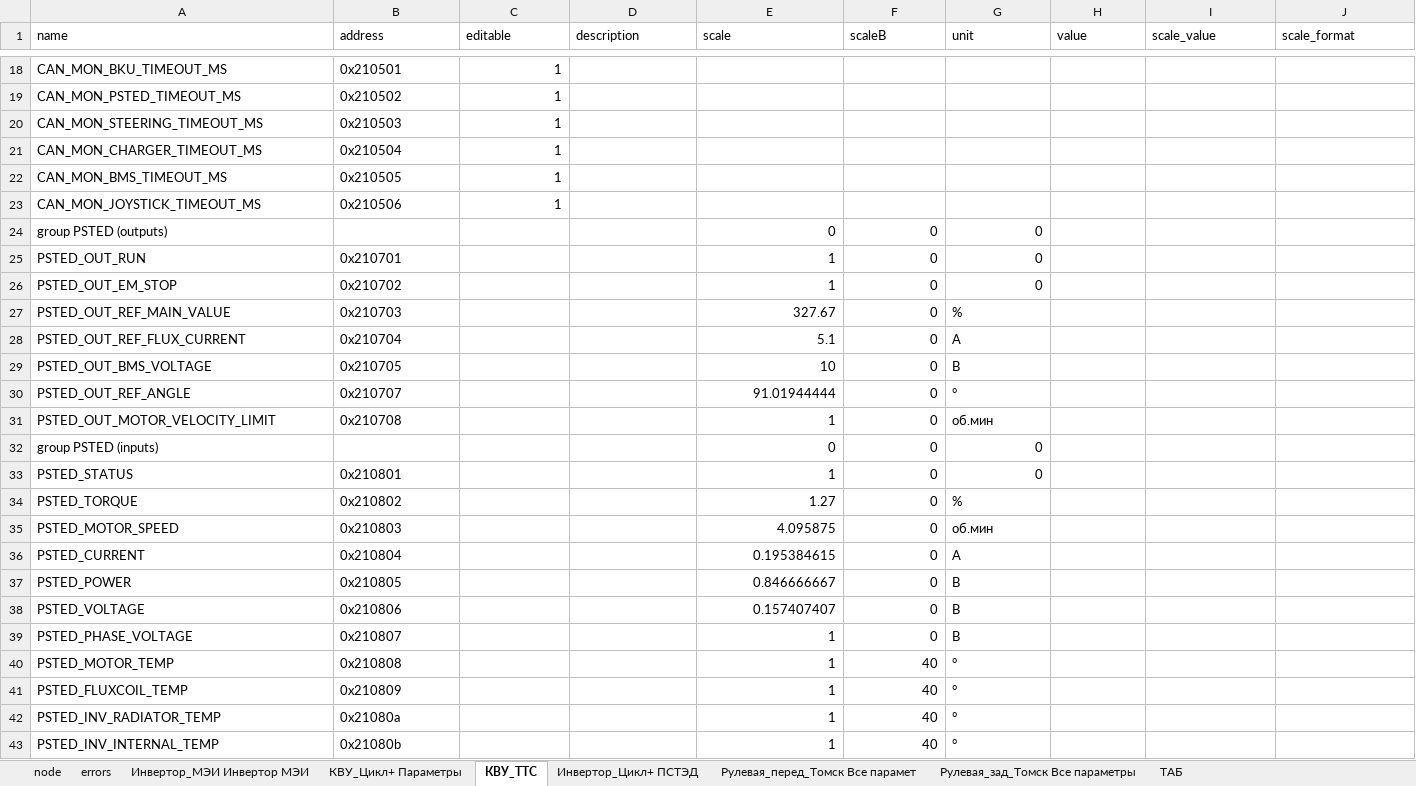
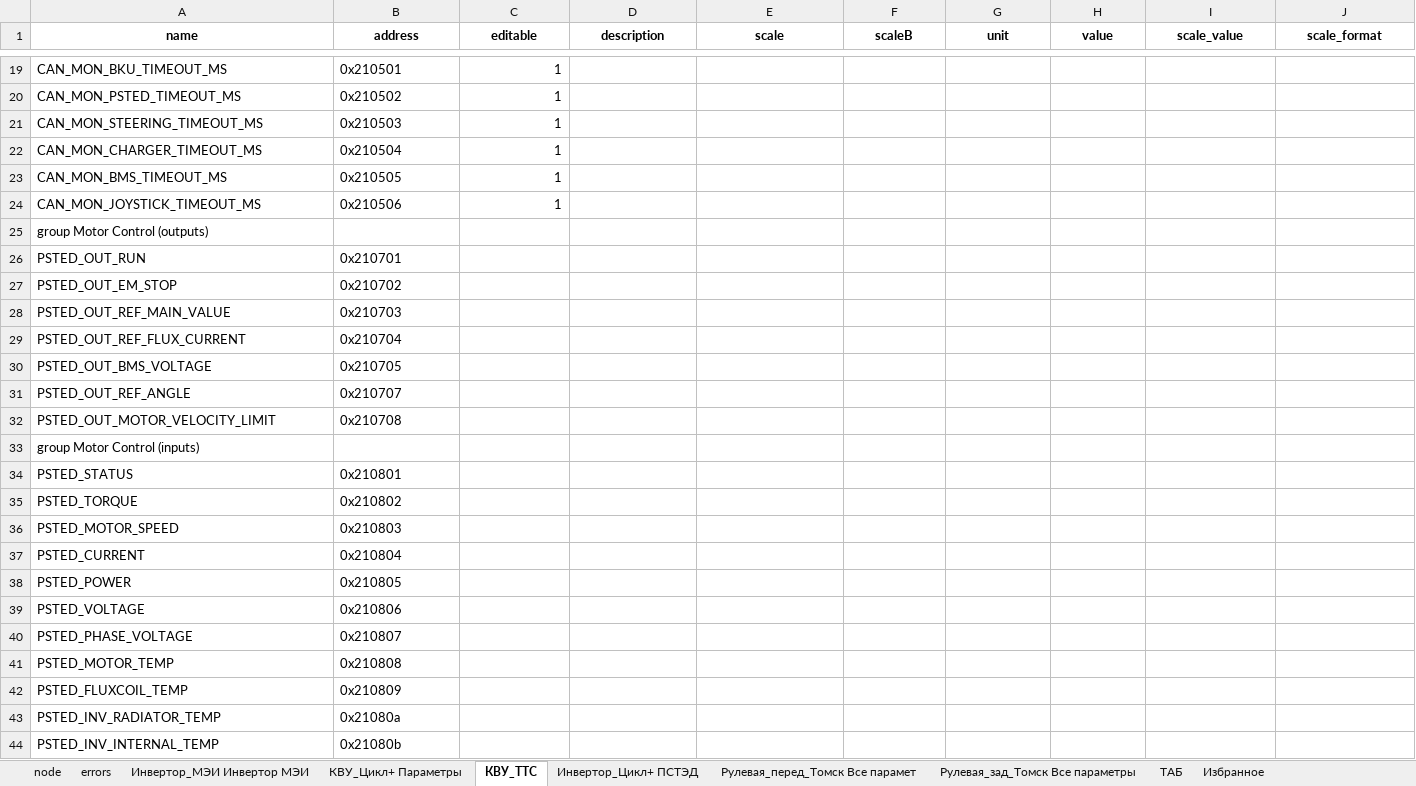
Before and after one commit to hochu-leto/EVIS, an Excel workbook: Tables/table_for_params_new_VMU2.xlsx, sheet КВУ_ТТС, drawn as a sheet; only a part is shown, gaps mark what is left out; values as stored, in another font and other column widths than the file's, no borders; removed rows and columns are numbered as before the commit, all else as after; rows hold the shown columns only; the diff covers the shown part only; the diff names each change by its address in the sheet, - before the commit and + after, or states it on an @@ line.

```diff
--- a/Tables/table_for_params_new_VMU2.xlsx (sheet КВУ_ТТС)
+++ b/Tables/table_for_params_new_VMU2.xlsx (sheet КВУ_ТТС)
+sheet tab: Избранное
@@ A1:J1 bold: off → on, alignment: left → center @@
-row 24: group PSTED (outputs) |  |  |  | 0 | 0 | 0
+row 25: group Motor Control (outputs)
-E26:E27 (scale): 1
+E26:E27 (scale): (empty)
-F26:F32 (scaleB): 0
+F26:F32 (scaleB): (empty)
-G26:G27 (unit): 0
+G26:G27 (unit): (empty)
-E28 (scale): 327.67
+E28 (scale): (empty)
-G28 (unit): %
+G28 (unit): (empty)
-E29 (scale): 5.1
+E29 (scale): (empty)
-G29 (unit): А
+G29 (unit): (empty)
-E30 (scale): 10
+E30 (scale): (empty)
-G30 (unit): В
+G30 (unit): (empty)
-E31 (scale): 91.01944444
+E31 (scale): (empty)
-G31 (unit): °
+G31 (unit): (empty)
-E32 (scale): 1
+E32 (scale): (empty)
-G32 (unit): об.мин
+G32 (unit): (empty)
-row 32: group PSTED (inputs) |  |  |  | 0 | 0 | 0
+row 33: group Motor Control (inputs)
-E34 (scale): 1
+E34 (scale): (empty)
-F34:F40 (scaleB): 0
+F34:F40 (scaleB): (empty)
-G34 (unit): 0
+G34 (unit): (empty)
-E35 (scale): 1.27
+E35 (scale): (empty)
-G35 (unit): %
+G35 (unit): (empty)
-E36 (scale): 4.095875
+E36 (scale): (empty)
-G36 (unit): об.мин
+G36 (unit): (empty)
-E37 (scale): 0.195384615
+E37 (scale): (empty)
-G37 (unit): А
+G37 (unit): (empty)
-E38 (scale): 0.846666667
+E38 (scale): (empty)
-G38:G40 (unit): В
+G38:G40 (unit): (empty)
-E39 (scale): 0.157407407
+E39 (scale): (empty)
-E40:E44 (scale): 1
+E40:E44 (scale): (empty)
-F41:F44 (scaleB): 40
+F41:F44 (scaleB): (empty)
-G41:G44 (unit): °
+G41:G44 (unit): (empty)
```
Also changed, not shown: 34 added rows, 5 removed rows, 555 edited cells and cell formats elsewhere in this sheet, sheet Рулевая_зад_Томск Все параметры, sheet Рулевая_перед_Томск Все парамет, sheet node, 7 other files.
